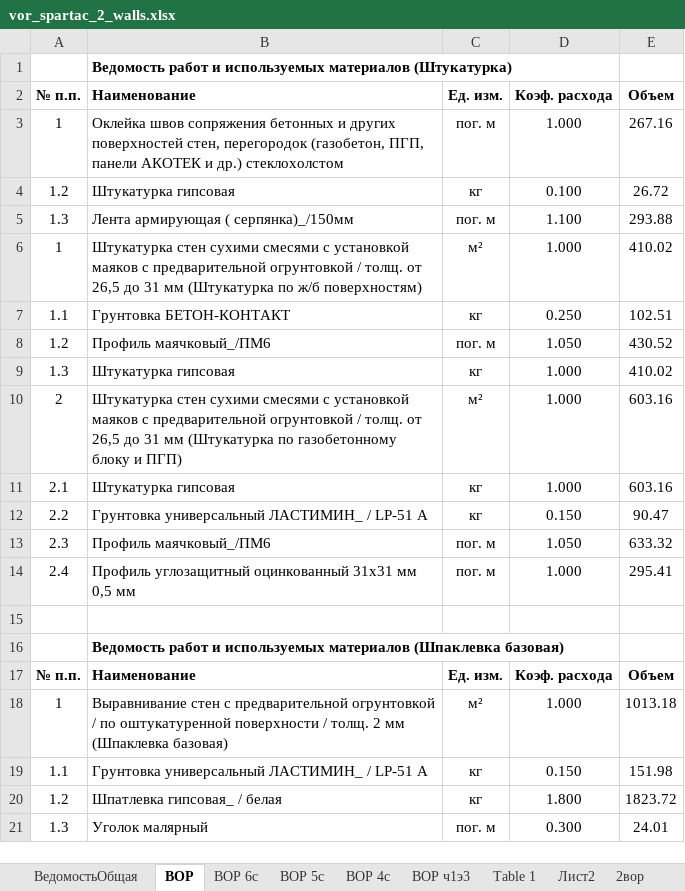
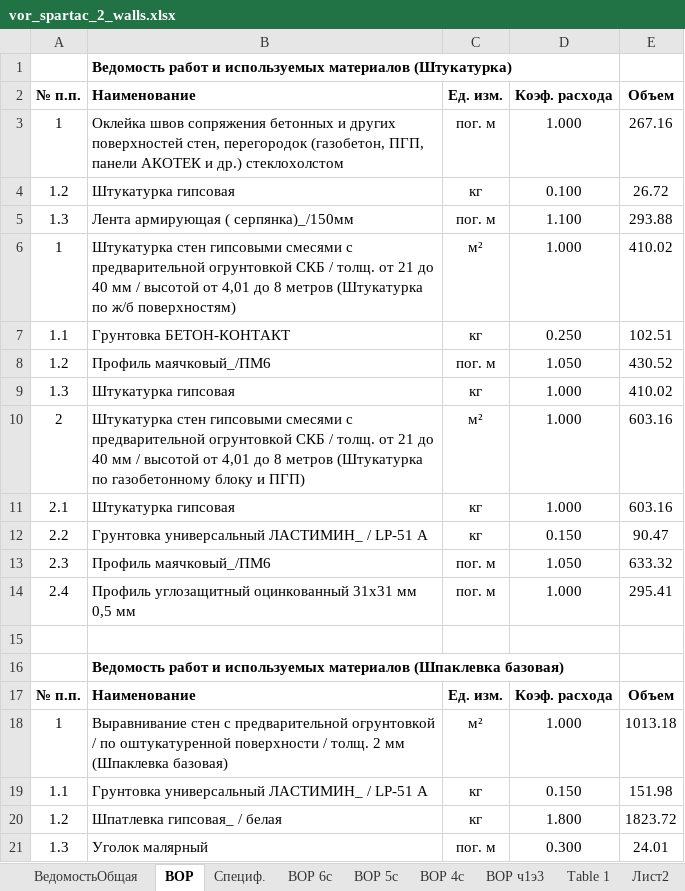
Before and after one commit to Ankkord/projects_schools-school_1-, an Excel workbook: school_2/vor_spartac_2_walls.xlsx, sheet ВОР, drawn as a sheet; values as stored, in another font and other column widths than the file's, no borders; the diff names each change by its address in the sheet, - before the commit and + after, or states it on an @@ line.

```diff
--- a/school_2/vor_spartac_2_walls.xlsx (sheet ВОР)
+++ b/school_2/vor_spartac_2_walls.xlsx (sheet ВОР)
@@ sheet tab unhidden: Специф. @@
-B6 (Наименование): Штукатурка стен сухими смесями с установкой маяков с предварительной огрунтовкой / толщ. от 26,5 до 31 мм (Штукатурка по…
+B6 (Наименование): Штукатурка стен гипсовыми смесями с предварительной огрунтовкой СКБ / толщ. от 21 до 40 мм / высотой от 4,01 до 8 метров (Штукатурка по…
-B10 (Наименование): Штукатурка стен сухими смесями с установкой маяков с предварительной огрунтовкой / толщ. от 26,5 до 31 мм (Штукатурка по…
+B10 (Наименование): Штукатурка стен гипсовыми смесями с предварительной огрунтовкой СКБ / толщ. от 21 до 40 мм / высотой от 4,01 до 8 метров (Штукатурка по…
```
Also changed, not shown: sheet ВедомостьОбщая, sheet ВОР 6с, sheet ВОР 5с, sheet ВОР 4с, sheet ВОР ч1э3, sheet 2вор, 1 more sheet, 1 other file.
